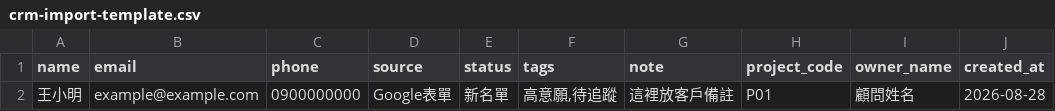
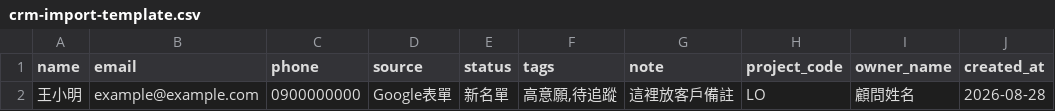
Before and after one commit to nanakolifeorder-sudo/lifeorder, a CSV file: templates/crm-import-template.csv, drawn as a sheet.

```diff
--- a/templates/crm-import-template.csv
+++ b/templates/crm-import-template.csv
@@ -1,2 +1,2 @@
 name,email,phone,source,status,tags,note,project_code,owner_name,created_at
-王小明,example@example.com,0900000000,Google表單,新名單,"高意願,待追蹤",這裡放客戶備註,P01,顧問姓名,2026-08-28
+王小明,example@example.com,0900000000,Google表單,新名單,"高意願,待追蹤",這裡放客戶備註,LO,顧問姓名,2026-08-28
```
Also changed, not shown: templates/quiz-import-template.csv, 20 other files.
